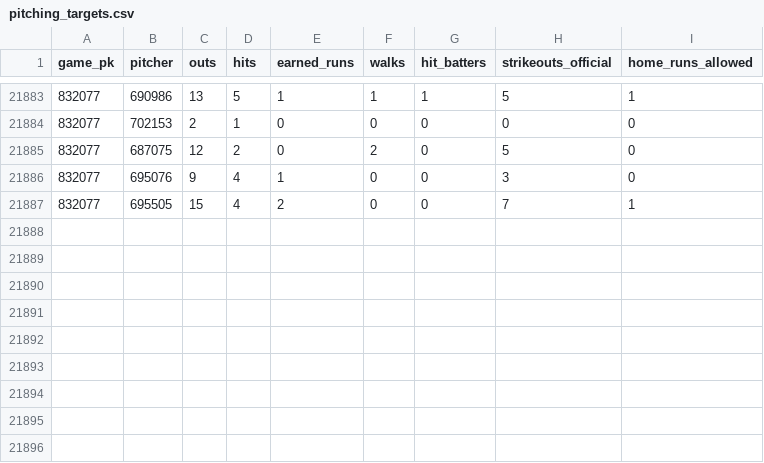
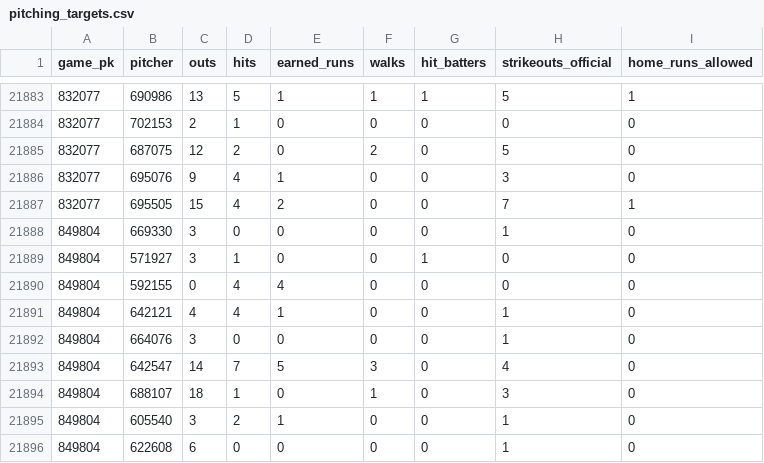
Before and after one commit to IanXiang587/Fantasy_Pitcher_Predictor, a CSV file: data/processed/pitching_targets.csv, drawn as a sheet; only a part is shown, gaps mark what is left out; the diff names each change by its address in the sheet, - before the commit and + after, or states it on an @@ line.

```diff
--- a/data/processed/pitching_targets.csv
+++ b/data/processed/pitching_targets.csv
+row 21888: 849804 | 669330 | 3 | 0 | 0 | 0 | 0 | 1 | 0
+row 21889: 849804 | 571927 | 3 | 1 | 0 | 0 | 1 | 0 | 0
+row 21890: 849804 | 592155 | 0 | 4 | 4 | 0 | 0 | 0 | 0
+row 21891: 849804 | 642121 | 4 | 4 | 1 | 0 | 0 | 1 | 0
+row 21892: 849804 | 664076 | 3 | 0 | 0 | 0 | 0 | 1 | 0
+row 21893: 849804 | 642547 | 14 | 7 | 5 | 3 | 0 | 4 | 0
+row 21894: 849804 | 688107 | 18 | 1 | 0 | 1 | 0 | 3 | 0
+row 21895: 849804 | 605540 | 3 | 2 | 1 | 0 | 0 | 1 | 0
+row 21896: 849804 | 622608 | 6 | 0 | 0 | 0 | 0 | 1 | 0
```
Also changed, not shown: data/processed/bullpen_game_features.csv, data/processed/latest_predictions.csv, 2 other files.
